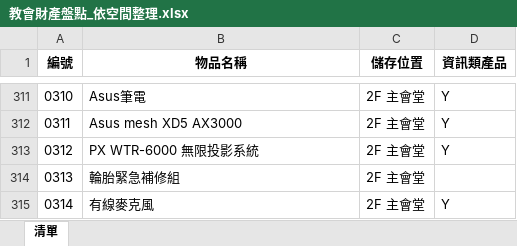
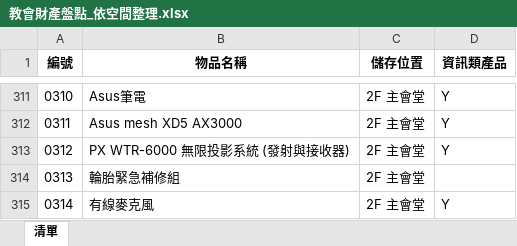
Before and after one commit to cplooo/Church_Assets, an Excel workbook: 教會財產盤點_依空間整理.xlsx, sheet 清單, drawn as a sheet; only a part is shown, gaps mark what is left out; values as stored, in another font and other column widths than the file's, no borders; the diff names each change by its address in the sheet, - before the commit and + after, or states it on an @@ line.

Commit message:
Add files via upload

```diff
--- a/教會財產盤點_依空間整理.xlsx (sheet 清單)
+++ b/教會財產盤點_依空間整理.xlsx (sheet 清單)
-B313 (物品名稱): PX WTR-6000 無限投影系統
+B313 (物品名稱): PX WTR-6000 無限投影系統 (發射與接收器)
```
